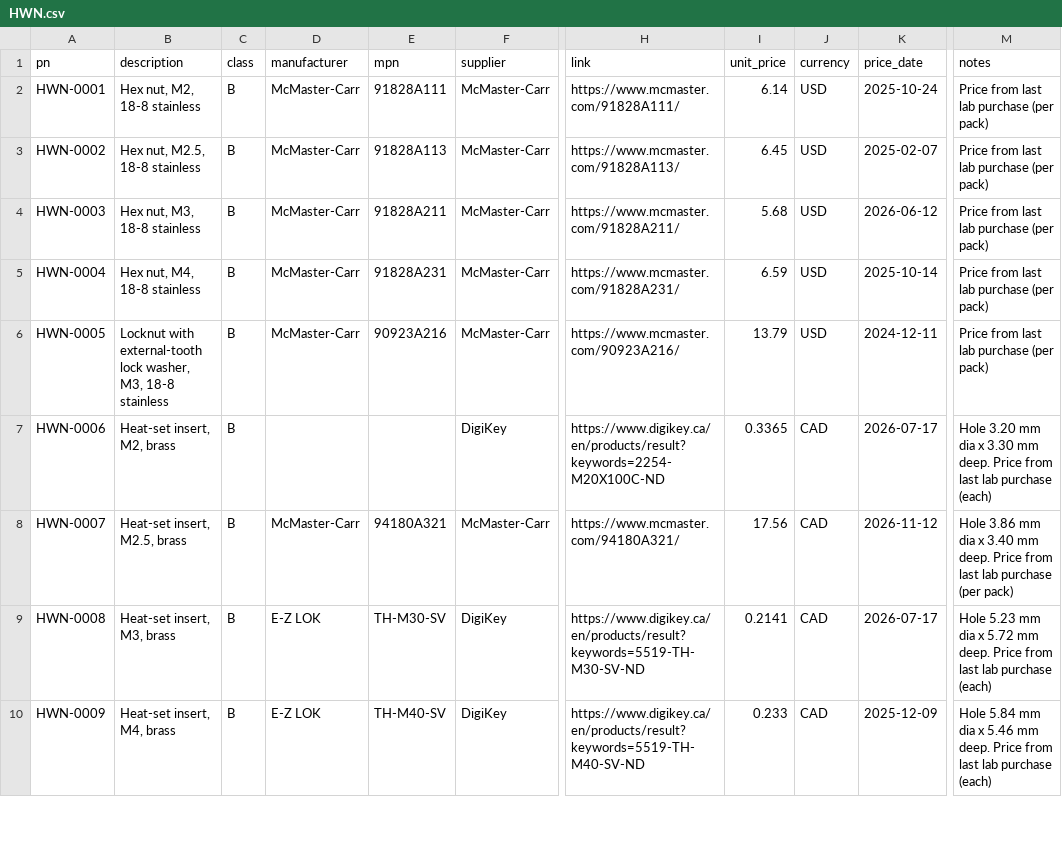
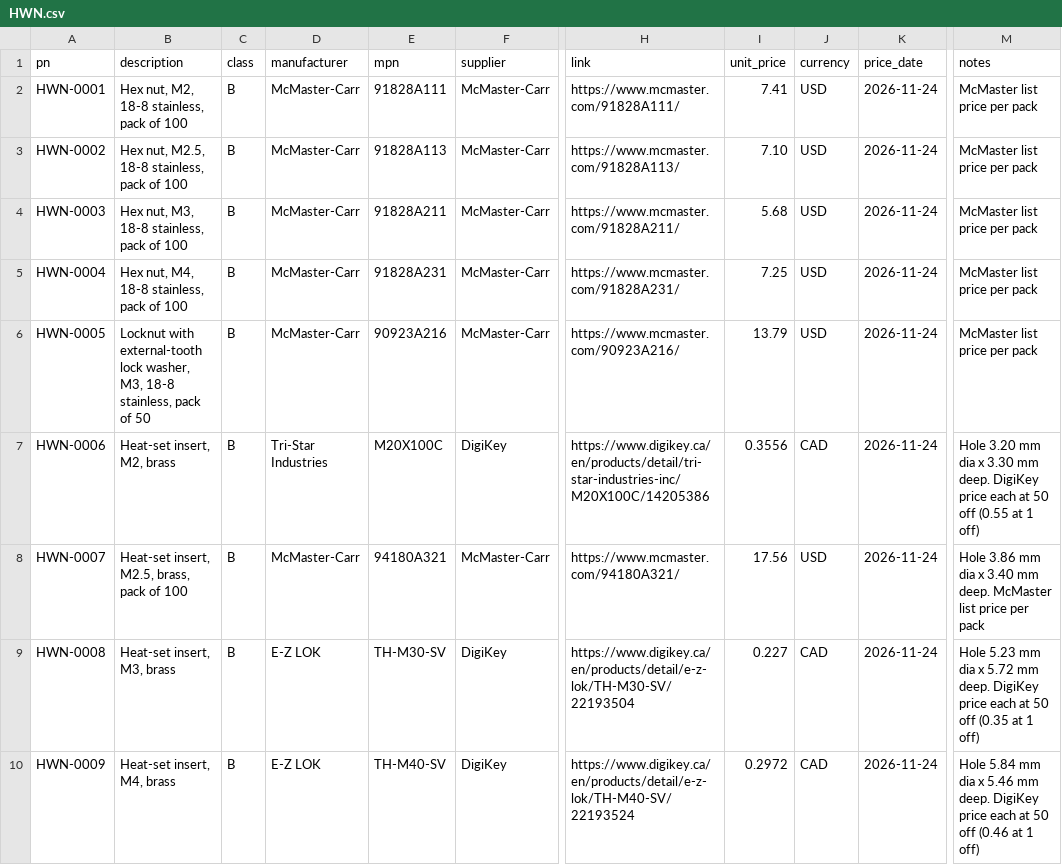
Before and after one commit to kelvinchow23/minimal-qms-ots-library, a CSV file: parts/HWN.csv, drawn as a sheet; only a part is shown, gaps mark what is left out; the diff covers the shown part only; the diff names each change by its address in the sheet, - before the commit and + after, or states it on an @@ line.

```diff
--- a/parts/HWN.csv
+++ b/parts/HWN.csv
-B2 (description): Hex nut, M2, 18-8 stainless
+B2 (description): Hex nut, M2, 18-8 stainless, pack of 100
-I2 (unit_price): 6.14
+I2 (unit_price): 7.41
-K2 (price_date): 2025-10-24
+K2 (price_date): 2026-11-24
-M2:M6 (notes): Price from last lab purchase (per pack)
+M2:M6 (notes): McMaster list price per pack
-B3 (description): Hex nut, M2.5, 18-8 stainless
+B3 (description): Hex nut, M2.5, 18-8 stainless, pack of 100
-I3 (unit_price): 6.45
+I3 (unit_price): 7.10
-K3 (price_date): 2025-02-07
+K3 (price_date): 2026-11-24
-B4 (description): Hex nut, M3, 18-8 stainless
+B4 (description): Hex nut, M3, 18-8 stainless, pack of 100
-K4 (price_date): 2026-06-12
+K4 (price_date): 2026-11-24
-B5 (description): Hex nut, M4, 18-8 stainless
+B5 (description): Hex nut, M4, 18-8 stainless, pack of 100
-I5 (unit_price): 6.59
+I5 (unit_price): 7.25
-K5 (price_date): 2025-10-14
+K5 (price_date): 2026-11-24
-B6 (description): …M3, 18-8 stainless
+B6 (description): …M3, 18-8 stainless, pack of 50
-K6 (price_date): 2024-12-11
+K6 (price_date): 2026-11-24
-D7 (manufacturer): (empty)
+D7 (manufacturer): Tri-Star Industries
-E7 (mpn): (empty)
+E7 (mpn): M20X100C
-H7 (link): https://www.digikey.ca/en/products/result?keywords=2254-M20X100C-ND
+H7 (link): https://www.digikey.ca/en/products/detail/tri-star-industries-inc/M20X100C/14205386
-I7 (unit_price): 0.3365
+I7 (unit_price): 0.3556
-K7 (price_date): 2026-07-17
+K7 (price_date): 2026-11-24
-M7 (notes): …mm deep. Price from last lab purchase (each)
+M7 (notes): …mm deep. DigiKey price each at 50 off (0.55 at 1 off)
-B8 (description): Heat-set insert, M2.5, brass
+B8 (description): Heat-set insert, M2.5, brass, pack of 100
-J8 (currency): CAD
+J8 (currency): USD
-K8 (price_date): 2026-11-12
+K8 (price_date): 2026-11-24
-M8 (notes): …mm deep. Price from last lab purchase (per pack)
+M8 (notes): …mm deep. McMaster list price per pack
-H9 (link): https://www.digikey.ca/en/products/result?keywords=5519-TH-M30-SV-ND
+H9 (link): https://www.digikey.ca/en/products/detail/e-z-lok/TH-M30-SV/22193504
-I9 (unit_price): 0.2141
+I9 (unit_price): 0.227
-K9 (price_date): 2026-07-17
+K9 (price_date): 2026-11-24
-M9 (notes): …mm deep. Price from last lab purchase (each)
+M9 (notes): …mm deep. DigiKey price each at 50 off (0.35 at 1 off)
-H10 (link): https://www.digikey.ca/en/products/result?keywords=5519-TH-M40-SV-ND
+H10 (link): https://www.digikey.ca/en/products/detail/e-z-lok/TH-M40-SV/22193524
-I10 (unit_price): 0.233
+I10 (unit_price): 0.2972
-K10 (price_date): 2025-12-09
+K10 (price_date): 2026-11-24
-M10 (notes): …mm deep. Price from last lab purchase (each)
+M10 (notes): …mm deep. DigiKey price each at 50 off (0.46 at 1 off)
```
Also changed, not shown: 11 edited cells elsewhere in this file, parts/HWB.csv, parts/HWW.csv.
